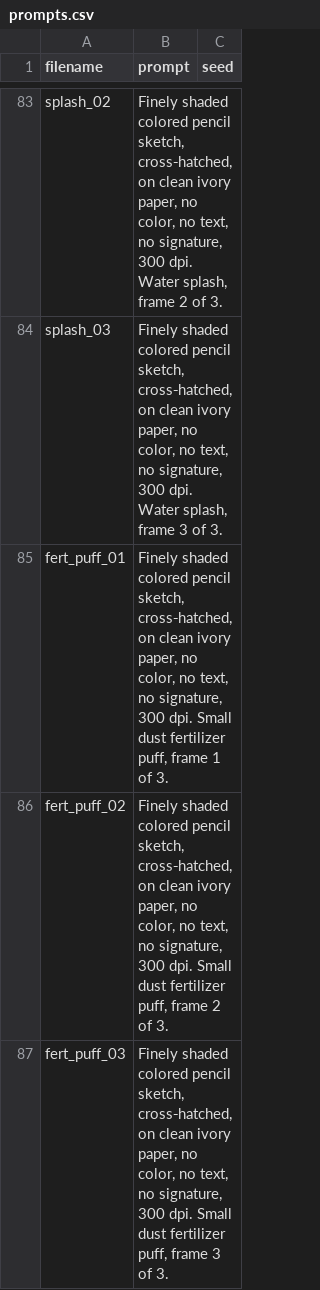
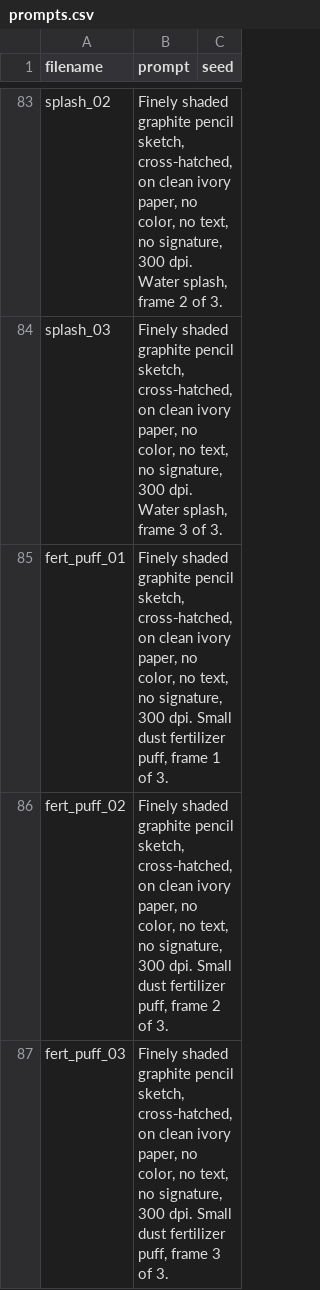
Before and after one commit to tscherrie/nurnatur, a CSV file: utils/prompts.csv, drawn as a sheet; only a part is shown, gaps mark what is left out; the diff covers the shown part only; the diff names each change by its address in the sheet, - before the commit and + after, or states it on an @@ line.

```diff
--- a/utils/prompts.csv
+++ b/utils/prompts.csv
-B83 (prompt): Finely shaded colored pencil sketch,…
+B83 (prompt): Finely shaded graphite pencil sketch,…
-B84 (prompt): Finely shaded colored pencil sketch,…
+B84 (prompt): Finely shaded graphite pencil sketch,…
-B85 (prompt): Finely shaded colored pencil sketch,…
+B85 (prompt): Finely shaded graphite pencil sketch,…
-B86 (prompt): Finely shaded colored pencil sketch,…
+B86 (prompt): Finely shaded graphite pencil sketch,…
-B87 (prompt): Finely shaded colored pencil sketch,…
+B87 (prompt): Finely shaded graphite pencil sketch,…
```
Also changed, not shown: 85 edited cells elsewhere in this file, 5 other files.
